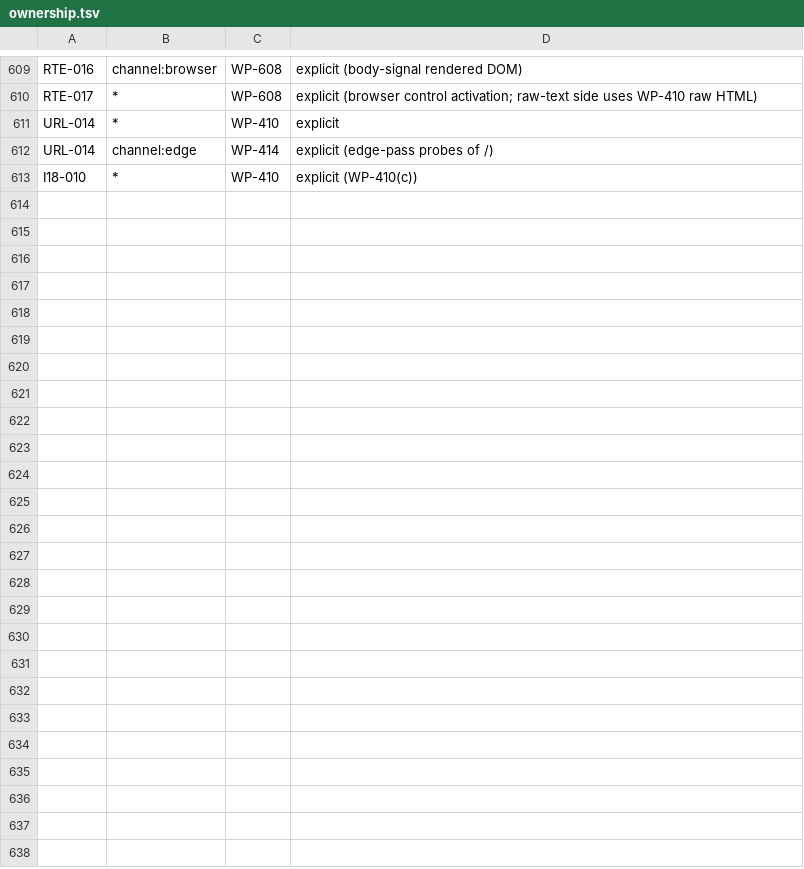
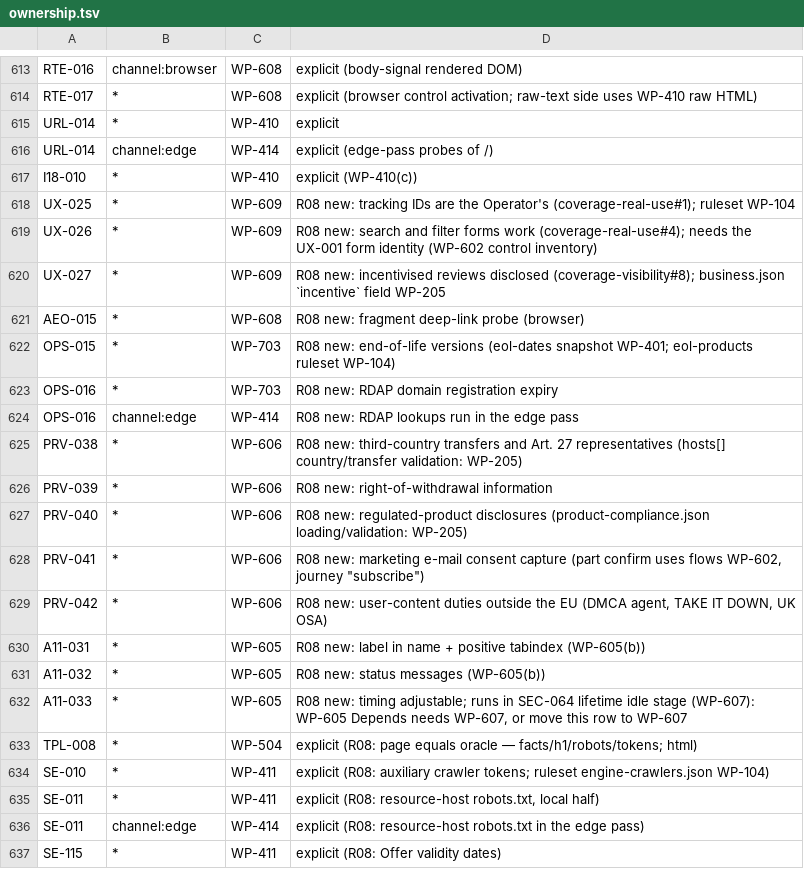
Before and after one commit to AbdulrahmanAmer/shipgate, a TSV file: trace/ownership.tsv, drawn as a sheet; only a part is shown, gaps mark what is left out; the diff covers the shown part only; the diff names each change by its address in the sheet, - before the commit and + after, or states it on an @@ line.

```diff
--- a/trace/ownership.tsv
+++ b/trace/ownership.tsv
+row 618: UX-025 | * | WP-609 | R08 new: tracking IDs are the Operator's (coverage-real-use#1); ruleset WP-104
+row 619: UX-026 | * | WP-609 | R08 new: search and filter forms work (coverage-real-use#4); needs the UX-001 form identity (WP-602 control inventory)
+row 620: UX-027 | * | WP-609 | R08 new: incentivised reviews disclosed (coverage-visibility#8); business.json `incentive` field WP-205
+row 621: AEO-015 | * | WP-608 | R08 new: fragment deep-link probe (browser)
+row 622: OPS-015 | * | WP-703 | R08 new: end-of-life versions (eol-dates snapshot WP-401; eol-products ruleset WP-104)
+row 623: OPS-016 | * | WP-703 | R08 new: RDAP domain registration expiry
+row 624: OPS-016 | channel:edge | WP-414 | R08 new: RDAP lookups run in the edge pass
+row 625: PRV-038 | * | WP-606 | R08 new: third-country transfers and Art. 27 representatives (hosts[] country/transfer validation: WP-205)
+row 626: PRV-039 | * | WP-606 | R08 new: right-of-withdrawal information
+row 627: PRV-040 | * | WP-606 | R08 new: regulated-product disclosures (product-compliance.json loading/validation: WP-205)
+row 628: PRV-041 | * | WP-606 | R08 new: marketing e-mail consent capture (part confirm uses flows WP-602, journey "subscribe")
+row 629: PRV-042 | * | WP-606 | R08 new: user-content duties outside the EU (DMCA agent, TAKE IT DOWN, UK OSA)
+row 630: A11-031 | * | WP-605 | R08 new: label in name + positive tabindex (WP-605(b))
+row 631: A11-032 | * | WP-605 | R08 new: status messages (WP-605(b))
+row 632: A11-033 | * | WP-605 | R08 new: timing adjustable; runs in SEC-064 lifetime idle stage (WP-607): WP-605 Depends needs WP-607, or move this row to WP-607
+row 633: TPL-008 | * | WP-504 | explicit (R08: page equals oracle — facts/h1/robots/tokens; html)
+row 634: SE-010 | * | WP-411 | explicit (R08: auxiliary crawler tokens; ruleset engine-crawlers.json WP-104)
+row 635: SE-011 | * | WP-411 | explicit (R08: resource-host robots.txt, local half)
+row 636: SE-011 | channel:edge | WP-414 | explicit (R08: resource-host robots.txt in the edge pass)
+row 637: SE-115 | * | WP-411 | explicit (R08: Offer validity dates)
```
Also changed, not shown: 17 added rows elsewhere in this file, 50 other files.
